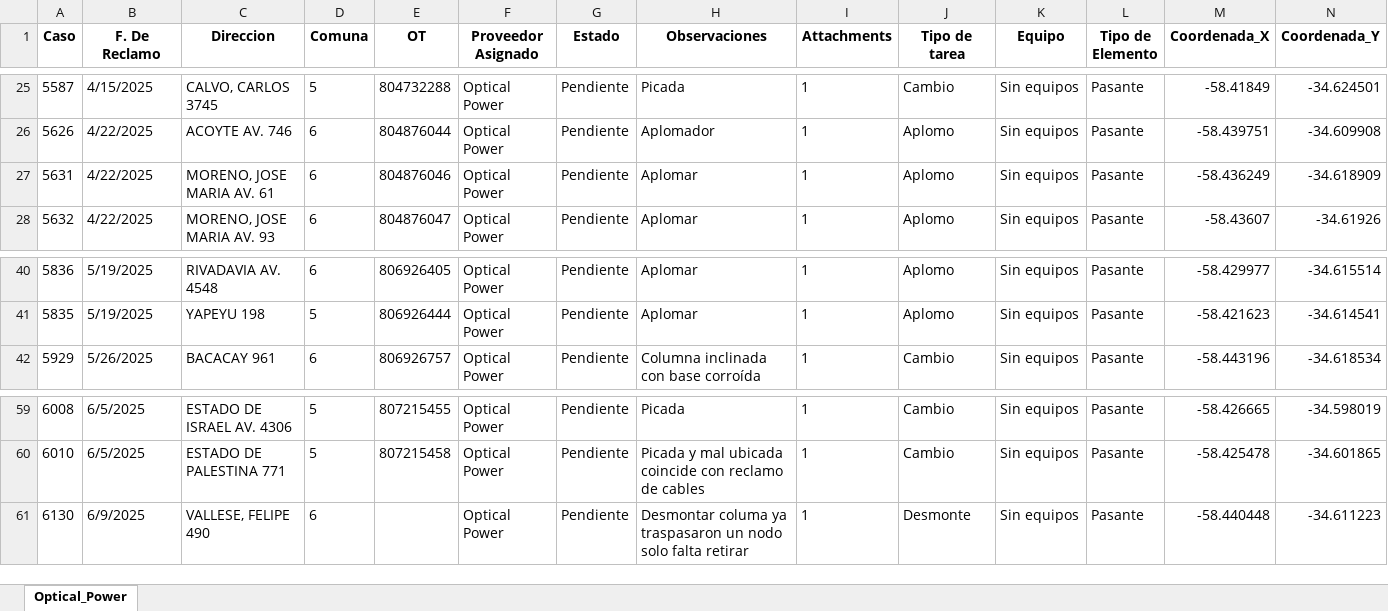
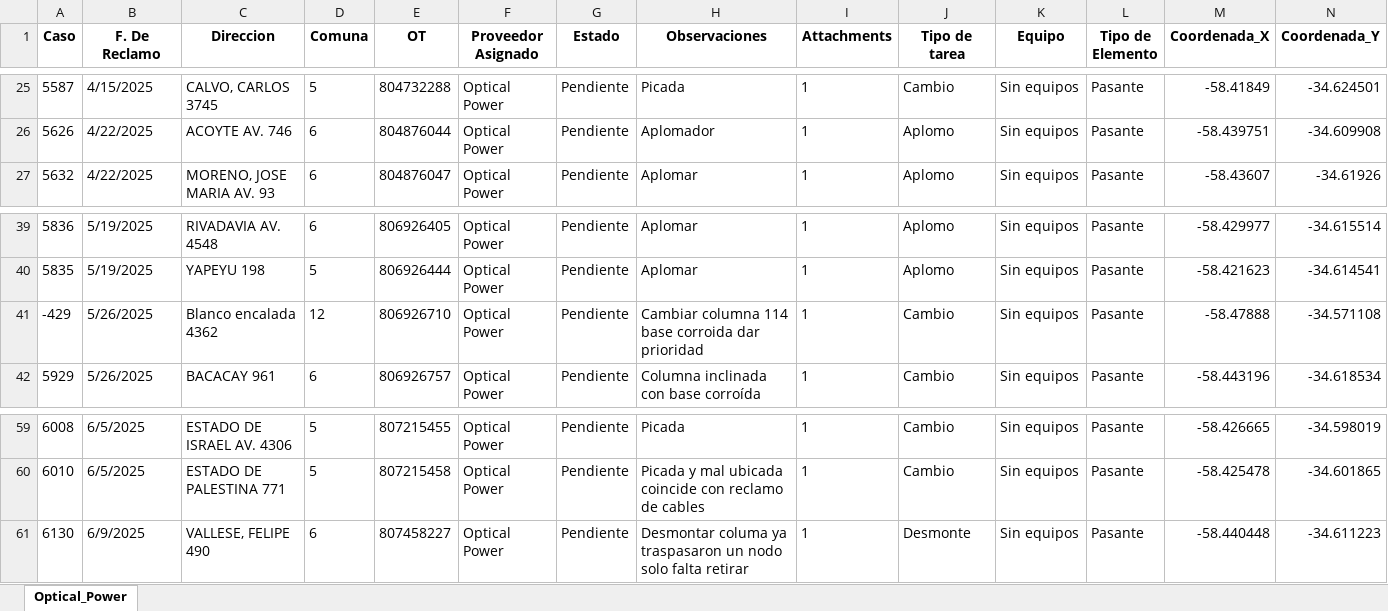
Before and after one commit to riv1matias/mapa_op, an Excel workbook: mapa_interactivo_Optical_Power.xlsx, sheet Optical_Power, drawn as a sheet; only a part is shown, gaps mark what is left out; values as stored, in another font and other column widths than the file's, no borders; removed rows and columns are numbered as before the commit, all else as after; the diff names each change by its address in the sheet, - before the commit and + after, or states it on an @@ line.

Commit message:
🔄 Actualización automática del index.html y archivo Excel

```diff
--- a/mapa_interactivo_Optical_Power.xlsx (sheet Optical_Power)
+++ b/mapa_interactivo_Optical_Power.xlsx (sheet Optical_Power)
-row 27: 5631 | 4/22/2025 | MORENO, JOSE MARIA AV. 61 | 6 | 804876046 | Optical Power | Pendiente | Aplomar | 1 | Aplomo | Sin equipos | Pasante | -58.436249 | -34.618909
+row 41: -429 | 5/26/2025 | Blanco encalada 4362 | 12 | 806926710 | Optical Power | Pendiente | Cambiar columna 114 base corroida dar prioridad | 1 | Cambio | Sin equipos | Pasante | -58.47888 | -34.571108
-E61 (OT): (empty)
+E61 (OT): 807458227
```
Also changed, not shown: 1 other file.
